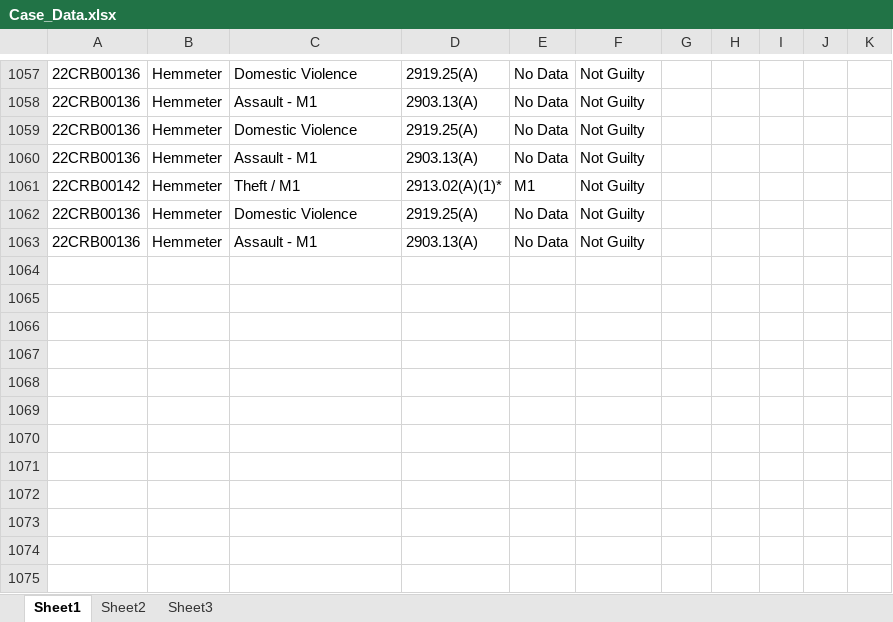
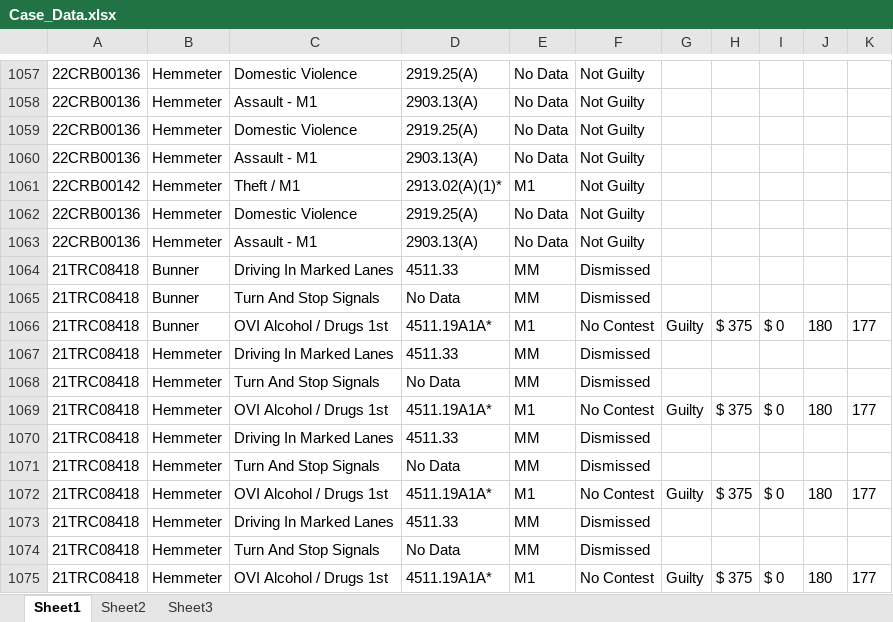
Before and after one commit to HunterProgram22/MuniEntry, an Excel workbook: db/Case_Data.xlsx, sheet Sheet1, drawn as a sheet; only a part is shown, gaps mark what is left out; values as stored, in another font and other column widths than the file's, no borders; the diff names each change by its address in the sheet, - before the commit and + after, or states it on an @@ line.

```diff
--- a/db/Case_Data.xlsx (sheet Sheet1)
+++ b/db/Case_Data.xlsx (sheet Sheet1)
+row 1064: 21TRC08418 | Bunner | Driving In Marked Lanes | 4511.33 | MM | Dismissed
+row 1065: 21TRC08418 | Bunner | Turn And Stop Signals | No Data | MM | Dismissed
+row 1066: 21TRC08418 | Bunner | OVI Alcohol / Drugs 1st | 4511.19A1A* | M1 | No Contest | Guilty | $ 375 | $ 0 | 180 | 177
+row 1067: 21TRC08418 | Hemmeter | Driving In Marked Lanes | 4511.33 | MM | Dismissed
+row 1068: 21TRC08418 | Hemmeter | Turn And Stop Signals | No Data | MM | Dismissed
+row 1069: 21TRC08418 | Hemmeter | OVI Alcohol / Drugs 1st | 4511.19A1A* | M1 | No Contest | Guilty | $ 375 | $ 0 | 180 | 177
+row 1070: 21TRC08418 | Hemmeter | Driving In Marked Lanes | 4511.33 | MM | Dismissed
+row 1071: 21TRC08418 | Hemmeter | Turn And Stop Signals | No Data | MM | Dismissed
+row 1072: 21TRC08418 | Hemmeter | OVI Alcohol / Drugs 1st | 4511.19A1A* | M1 | No Contest | Guilty | $ 375 | $ 0 | 180 | 177
+row 1073: 21TRC08418 | Hemmeter | Driving In Marked Lanes | 4511.33 | MM | Dismissed
+row 1074: 21TRC08418 | Hemmeter | Turn And Stop Signals | No Data | MM | Dismissed
+row 1075: 21TRC08418 | Hemmeter | OVI Alcohol / Drugs 1st | 4511.19A1A* | M1 | No Contest | Guilty | $ 375 | $ 0 | 180 | 177
```
Also changed, not shown: 6 other files.
